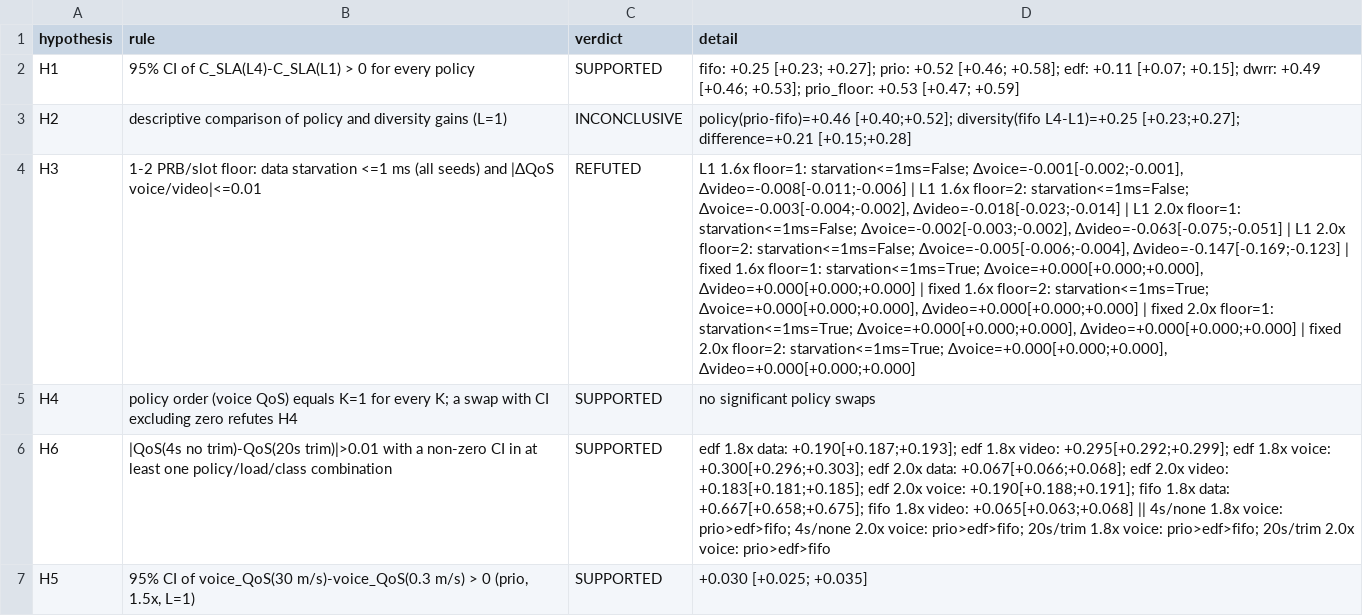
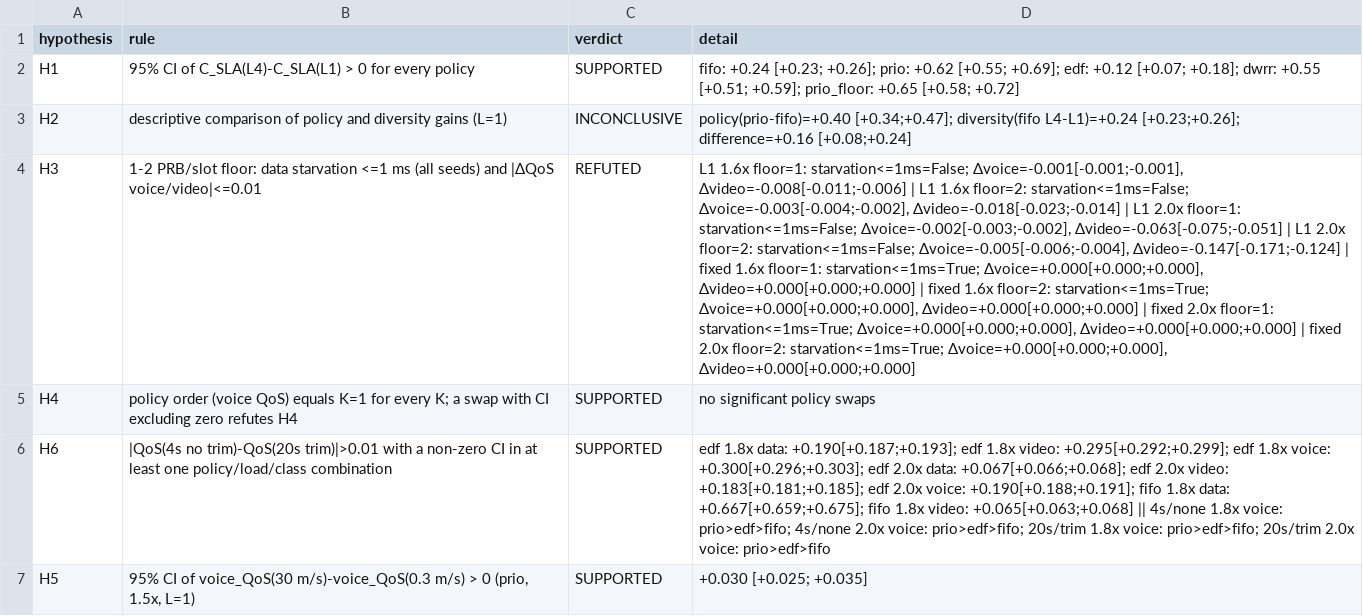
Before and after one commit to henriquebueno45/Traffic-Scheduling-with-QoS-in-a-Congested-5G-Base-Station, a CSV file: results/exp/verdict.csv, drawn as a sheet; the diff names each change by its address in the sheet, - before the commit and + after, or states it on an @@ line.

```diff
--- a/results/exp/verdict.csv
+++ b/results/exp/verdict.csv
-D2 (detail): fifo: +0.25 [+0.23; +0.27]; prio: +0.52 [+0.46; +0.58]; edf: +0.11 [+0.07; +0.15]; dwrr: +0.49 [+0.46; +0.53]; prio_floor: +0.53 [+0.47; +0.59]
+D2 (detail): fifo: +0.24 [+0.23; +0.26]; prio: +0.62 [+0.55; +0.69]; edf: +0.12 [+0.07; +0.18]; dwrr: +0.55 [+0.51; +0.59]; prio_floor: +0.65 [+0.58; +0.72]
-D3 (detail): policy(prio-fifo)=+0.46 [+0.40;+0.52]; diversity(fifo L4-L1)=+0.25 [+0.23;+0.27]; difference=+0.21 [+0.15;+0.28]
+D3 (detail): policy(prio-fifo)=+0.40 [+0.34;+0.47]; diversity(fifo L4-L1)=+0.24 [+0.23;+0.26]; difference=+0.16 [+0.08;+0.24]
-D4 (detail): …floor=1: starvation<=1ms=False; Δvoice=-0.001[-0.002;-0.001], Δvideo=-0.008[-0.011;-0.006] | L1 1.6x floor=2: starvation<=1ms=False; Δvoice=-0.003[-0.004;-0.002], Δvideo=-0.018[-0.023;-0.014] | L1 2.0x floor=1: starvation<=1ms=False; Δvoice=-0.002[-0.003;-0.002], Δvideo=-0.063[-0.075;-0.051] | L1 2.0x floor=2: starvation<=1ms=False; Δvoice=-0.005[-0.006;-0.004], Δvideo=-0.147[-0.169;-0.123] | fixed…
+D4 (detail): …floor=1: starvation<=1ms=False; Δvoice=-0.001[-0.001;-0.001], Δvideo=-0.008[-0.011;-0.006] | L1 1.6x floor=2: starvation<=1ms=False; Δvoice=-0.003[-0.004;-0.002], Δvideo=-0.018[-0.023;-0.014] | L1 2.0x floor=1: starvation<=1ms=False; Δvoice=-0.002[-0.003;-0.002], Δvideo=-0.063[-0.075;-0.051] | L1 2.0x floor=2: starvation<=1ms=False; Δvoice=-0.005[-0.006;-0.004], Δvideo=-0.147[-0.171;-0.124] | fixed…
-D6 (detail): …1.8x data: +0.667[+0.658;+0.675]; fifo 1.8x…
+D6 (detail): …1.8x data: +0.667[+0.659;+0.675]; fifo 1.8x…
```
Also changed, not shown: results/exp/E1_capacity_quantiles.csv, results/exp/E1_capacity_table.csv, 11 other files.
